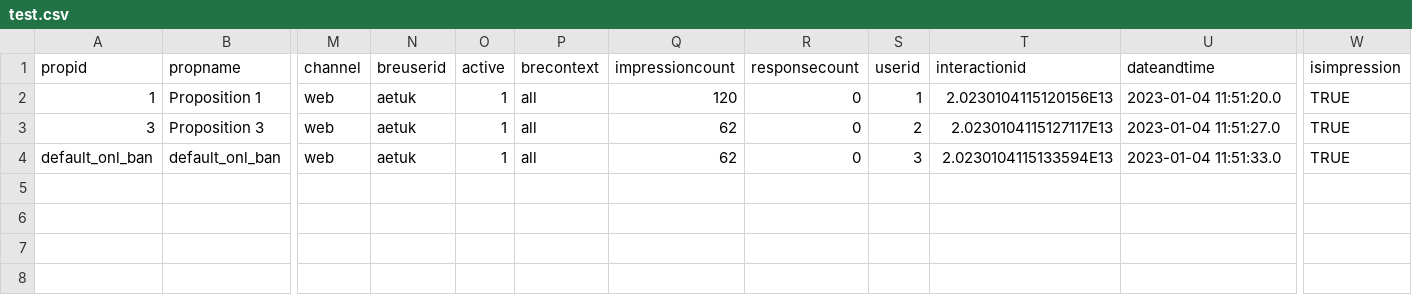
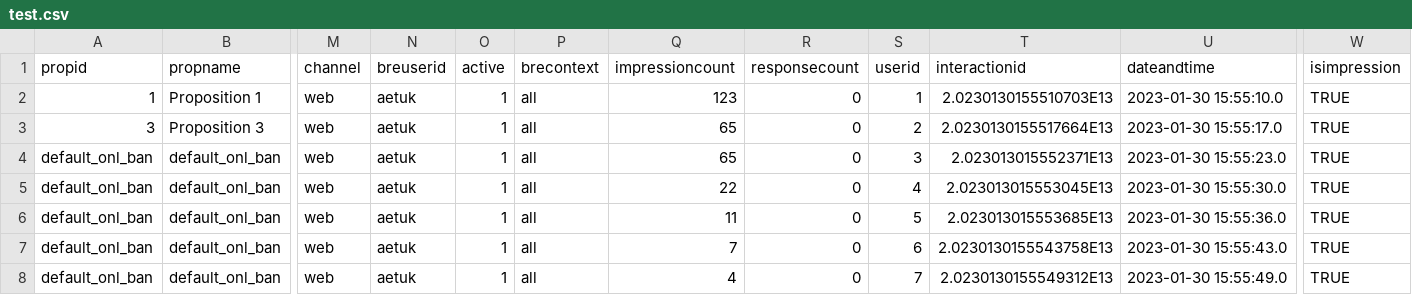
Before and after one commit to aetuk/Http-loader-scenarios, a CSV file: test.csv, drawn as a sheet; only a part is shown, gaps mark what is left out; rows hold the shown columns only; the diff names each change by its address in the sheet, - before the commit and + after, or states it on an @@ line.

```diff
--- a/test.csv
+++ b/test.csv
-Q2 (impressioncount): 120
+Q2 (impressioncount): 123
-T2 (interactionid): 2.0230104115120156E13
+T2 (interactionid): 2.0230130155510703E13
-U2 (dateandtime): 2023-01-04 11:51:20.0
+U2 (dateandtime): 2023-01-30 15:55:10.0
-Q3:Q4 (impressioncount): 62
+Q3:Q4 (impressioncount): 65
-T3 (interactionid): 2.0230104115127117E13
+T3 (interactionid): 2.0230130155517664E13
-U3 (dateandtime): 2023-01-04 11:51:27.0
+U3 (dateandtime): 2023-01-30 15:55:17.0
-T4 (interactionid): 2.0230104115133594E13
+T4 (interactionid): 2.023013015552371E13
-U4 (dateandtime): 2023-01-04 11:51:33.0
+U4 (dateandtime): 2023-01-30 15:55:23.0
+row 5: default_onl_ban | default_onl_ban | web | aetuk | 1 | all | 22 | 0 | 4 | 2.023013015553045E13 | 2023-01-30 15:55:30.0 | TRUE
+row 6: default_onl_ban | default_onl_ban | web | aetuk | 1 | all | 11 | 0 | 5 | 2.023013015553685E13 | 2023-01-30 15:55:36.0 | TRUE
+row 7: default_onl_ban | default_onl_ban | web | aetuk | 1 | all | 7 | 0 | 6 | 2.0230130155543758E13 | 2023-01-30 15:55:43.0 | TRUE
+row 8: default_onl_ban | default_onl_ban | web | aetuk | 1 | all | 4 | 0 | 7 | 2.0230130155549312E13 | 2023-01-30 15:55:49.0 | TRUE
```
Also changed, not shown: GetNextBestContent.csv, 1 other file.
